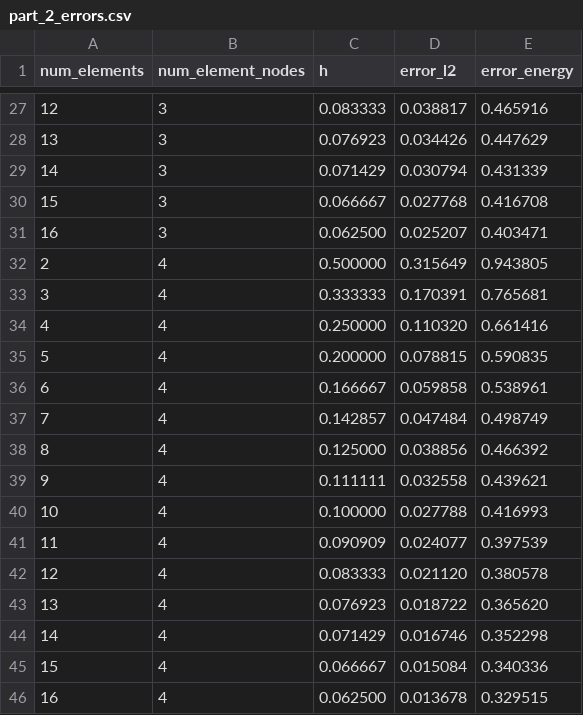
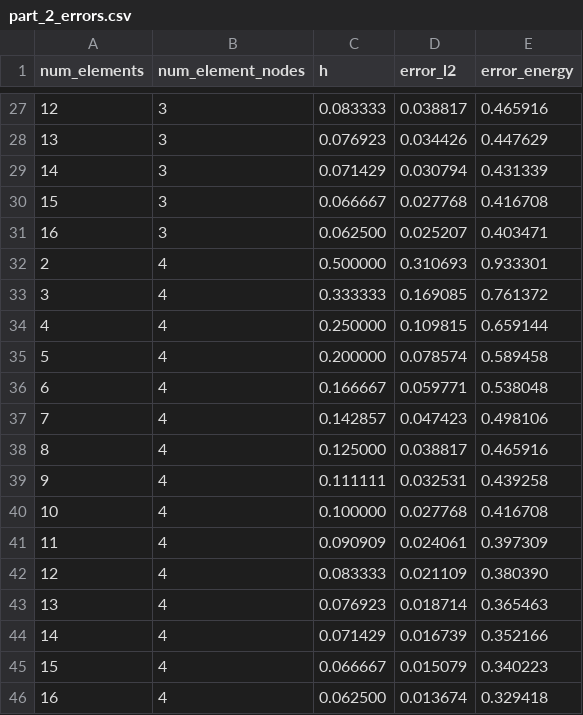
Before and after one commit to atdyer/ncsu, a CSV file: courses/ce594/hw3/data/part_2_errors.csv, drawn as a sheet; only a part is shown, gaps mark what is left out; the diff covers the shown part only.

```diff
--- a/courses/ce594/hw3/data/part_2_errors.csv
+++ b/courses/ce594/hw3/data/part_2_errors.csv
@@ -31,16 +31,16 @@ num_elements,num_element_nodes,h,error_l2,error_energy
 16,3,0.062500,0.025207,0.403471
-2,4,0.500000,0.315649,0.943805
-3,4,0.333333,0.170391,0.765681
-4,4,0.250000,0.110320,0.661416
-5,4,0.200000,0.078815,0.590835
-6,4,0.166667,0.059858,0.538961
-7,4,0.142857,0.047484,0.498749
-8,4,0.125000,0.038856,0.466392
-9,4,0.111111,0.032558,0.439621
-10,4,0.100000,0.027788,0.416993
-11,4,0.090909,0.024077,0.397539
-12,4,0.083333,0.021120,0.380578
-13,4,0.076923,0.018722,0.365620
-14,4,0.071429,0.016746,0.352298
-15,4,0.066667,0.015084,0.340336
-16,4,0.062500,0.013678,0.329515
+2,4,0.500000,0.310693,0.933301
+3,4,0.333333,0.169085,0.761372
+4,4,0.250000,0.109815,0.659144
+5,4,0.200000,0.078574,0.589458
+6,4,0.166667,0.059771,0.538048
+7,4,0.142857,0.047423,0.498106
+8,4,0.125000,0.038817,0.465916
+9,4,0.111111,0.032531,0.439258
+10,4,0.100000,0.027768,0.416708
+11,4,0.090909,0.024061,0.397309
+12,4,0.083333,0.021109,0.380390
+13,4,0.076923,0.018714,0.365463
+14,4,0.071429,0.016739,0.352166
+15,4,0.066667,0.015079,0.340223
+16,4,0.062500,0.013674,0.329418
```
Also changed, not shown: 30 edited cells elsewhere in this file, courses/ce594/hw3/data/part_2_elements.csv, 4 other files.
